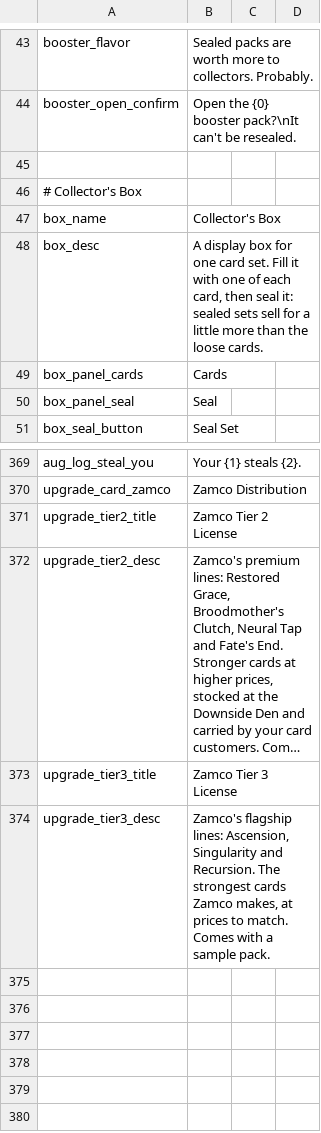
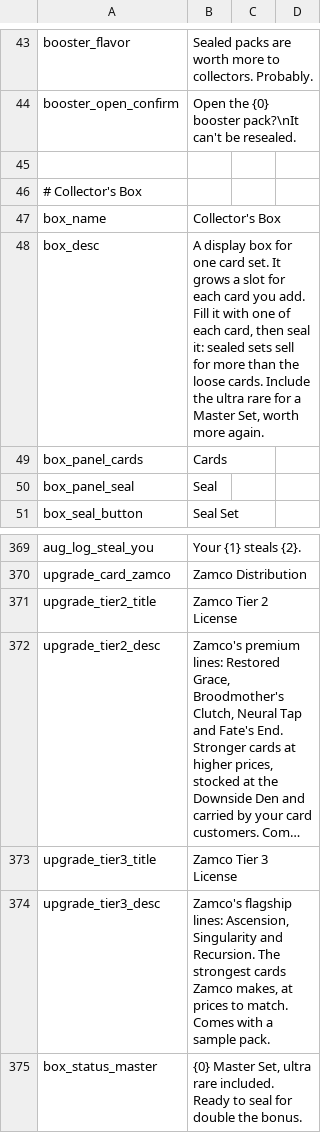
Before and after one commit to dysonzed/Zams-Collectibles, a CSV file: Localization/en.csv, drawn as a sheet; only a part is shown, gaps mark what is left out; long unchanged cells end in ….

```diff
--- a/Localization/en.csv
+++ b/Localization/en.csv
@@ -47,3 +47,3 @@ booster_open_confirm,Open the {0} booster pack?\nIt can't be resealed.
 box_name,Collector's Box
-box_desc,"A display box for one card set. Fill it with one of each card, then seal it: sealed sets sell for a little more than the loose cards."
+box_desc,"A display box for one card set. It grows a slot for each card you add. Fill it with one of each card, then seal it: sealed sets sell for more than the loose cards. Include the ultra rare for a Master Set, worth more again."
 box_panel_cards,Cards
@@ -374 +374,2 @@ upgrade_tier3_title,Zamco Tier 3 License
 upgrade_tier3_desc,"Zamco's flagship lines: Ascension, Singularity and Recursion. The strongest cards Zamco makes, at prices to match. Comes with a sample pack."
+box_status_master,"{0} Master Set, ultra rare included. Ready to seal for double the bonus."
```
Also changed, not shown: Localization/zh.csv, 3 other files.
